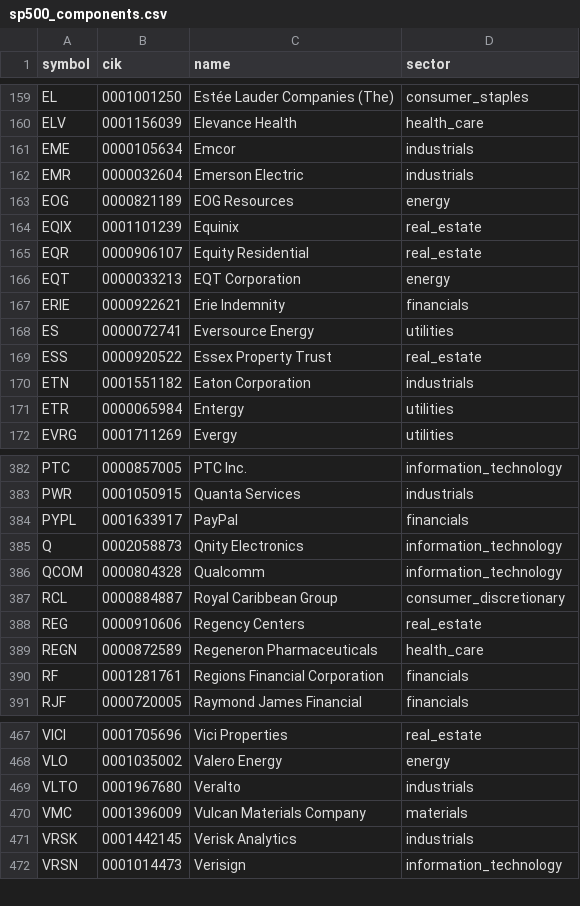
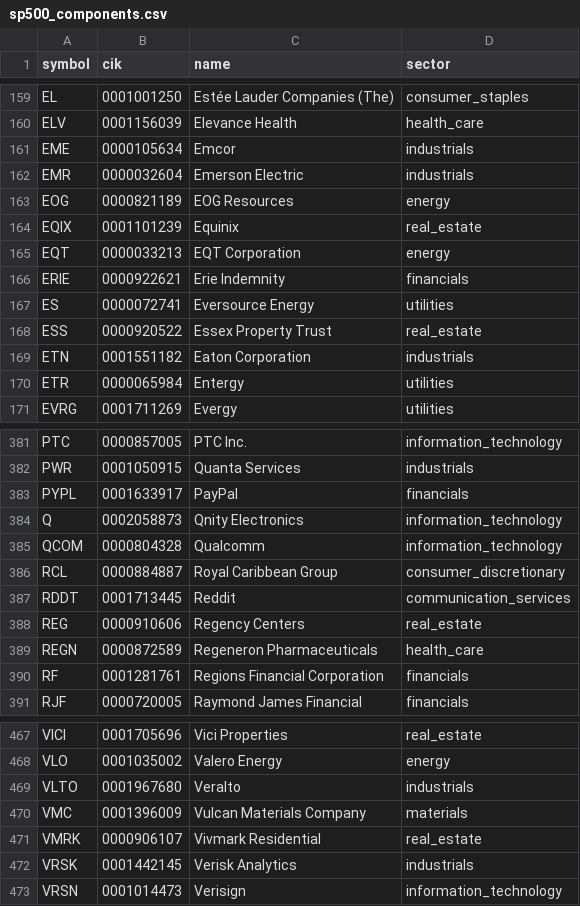
Before and after one commit to lawcal/sp500-components-history, a CSV file: data_delayed/sp500_components.csv, drawn as a sheet; only a part is shown, gaps mark what is left out.

```diff
--- a/data_delayed/sp500_components.csv
+++ b/data_delayed/sp500_components.csv
@@ -164,3 +164,2 @@ EOG,0000821189,EOG Resources,energy
 EQIX,0001101239,Equinix,real_estate
-EQR,0000906107,Equity Residential,real_estate
 EQT,0000033213,EQT Corporation,energy
@@ -387,2 +386,3 @@ QCOM,0000804328,Qualcomm,information_technology
 RCL,0000884887,Royal Caribbean Group,consumer_discretionary
+RDDT,0001713445,Reddit,communication_services
 REG,0000910606,Regency Centers,real_estate
@@ -470,2 +470,3 @@ VLTO,0001967680,Veralto,industrials
 VMC,0001396009,Vulcan Materials Company,materials
+VMRK,0000906107,Vivmark Residential,real_estate
 VRSK,0001442145,Verisk Analytics,industrials
```
Also changed, not shown: 1 other file.
